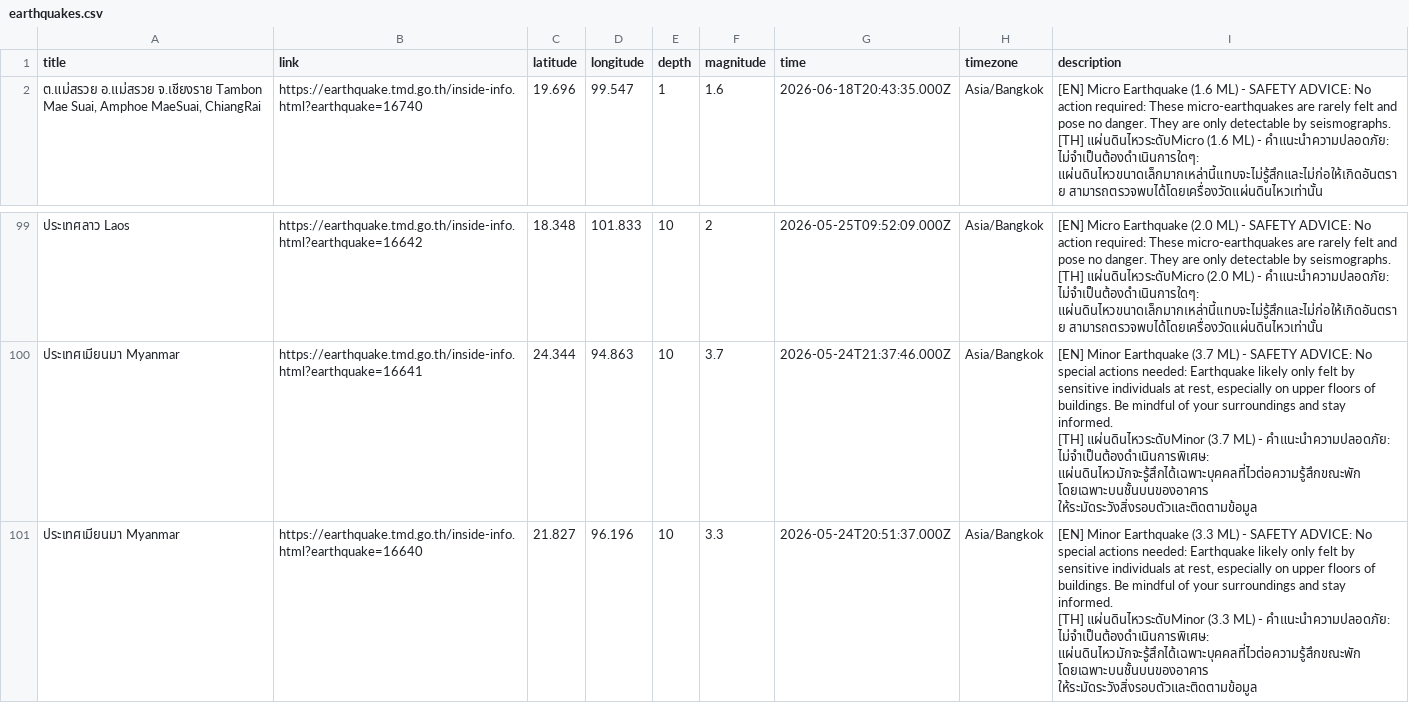
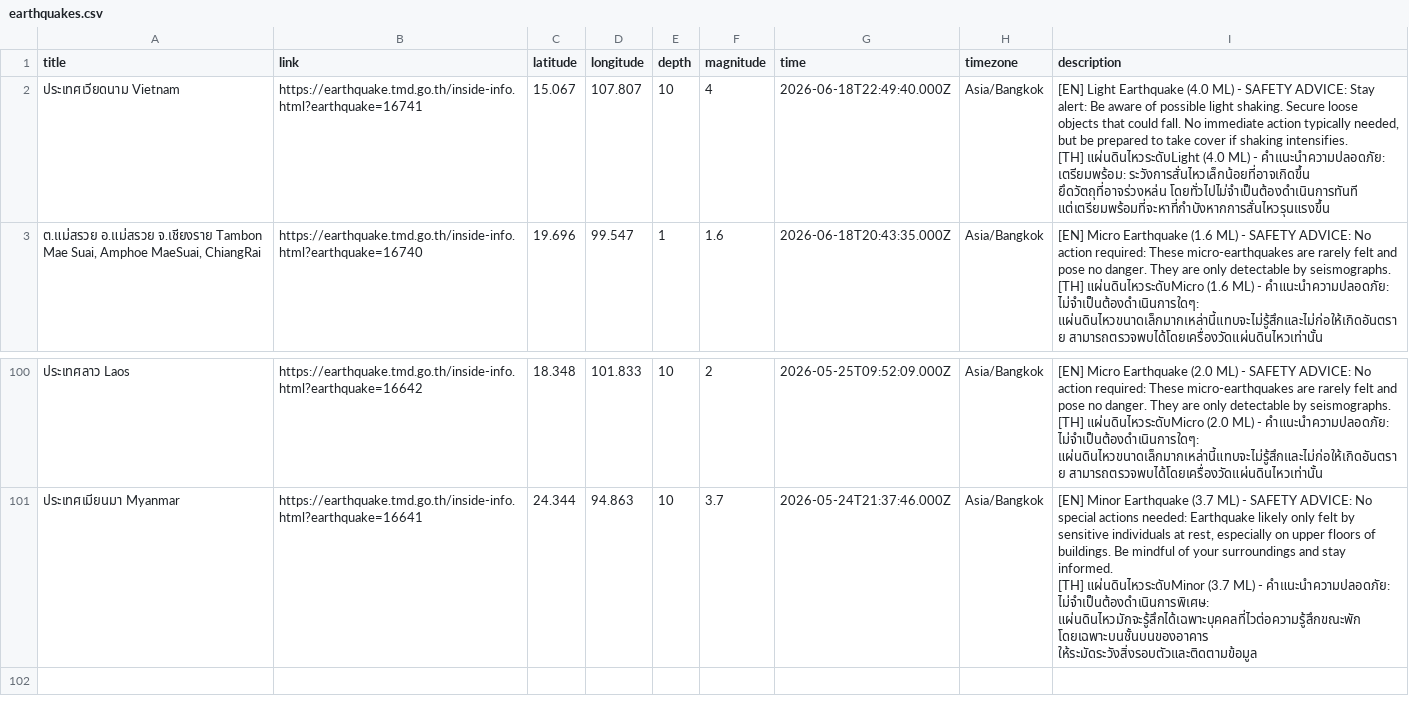
Before and after one commit to Pittawat2542/thailand-earthquake-visualizer, a CSV file: data/earthquakes.csv, drawn as a sheet; only a part is shown, gaps mark what is left out; removed rows and columns are numbered as before the commit, all else as after; ↵ is a line break in a cell; the diff names each change by its address in the sheet, - before the commit and + after, or states it on an @@ line.

```diff
--- a/data/earthquakes.csv
+++ b/data/earthquakes.csv
+row 2: ประเทศเวียดนาม Vietnam | https://earthquake.tmd.go.th/inside-info.html?earthquake=16741 | 15.067 | 107.807 | 10 | 4 | 2026-06-18T22:49:40.000Z | Asia/Bangkok | [EN] Light Earthquake (4.0 ML) - SAFETY ADVICE: Stay alert: Be aware of possible light shaking. Secure loose objects that could fall. No immediate action typically needed, but be prepared to take cover if shaking intensifies. ↵ [TH] แผ่นดินไหวระดับLight (4.0 ML) - คำแนะนำความปลอดภัย: เตรียมพร้อม: ระวังการสั่นไหวเล็กน้อยที่อาจเกิดขึ้น ยึดวัตถุที่อาจร่วงหล่น โดยทั่วไปไม่จำเป็นต้องดำเนินการทันที แต่เตรียมพร้อมที่จะหาที่กำบังหากการสั่นไหวรุนแรงขึ้น
-row 101: ประเทศเมียนมา Myanmar | https://earthquake.tmd.go.th/inside-info.html?earthquake=16640 | 21.827 | 96.196 | 10 | 3.3 | 2026-05-24T20:51:37.000Z | Asia/Bangkok | [EN] Minor Earthquake (3.3 ML) - SAFETY ADVICE: No special actions needed: Earthquake likely only felt by sensitive individuals at rest, especially on upper floors of buildings. Be mindful of your surroundings and stay informed. ↵ [TH] แผ่นดินไหวระดับMinor (3.3 ML) - คำแนะนำความปลอดภัย: ไม่จำเป็นต้องดำเนินการพิเศษ: แผ่นดินไหวมักจะรู้สึกได้เฉพาะบุคคลที่ไวต่อความรู้สึกขณะพัก โดยเฉพาะบนชั้นบนของอาคาร ให้ระมัดระวังสิ่งรอบตัวและติดตามข้อมูล
```
Also changed, not shown: 2 other files.
